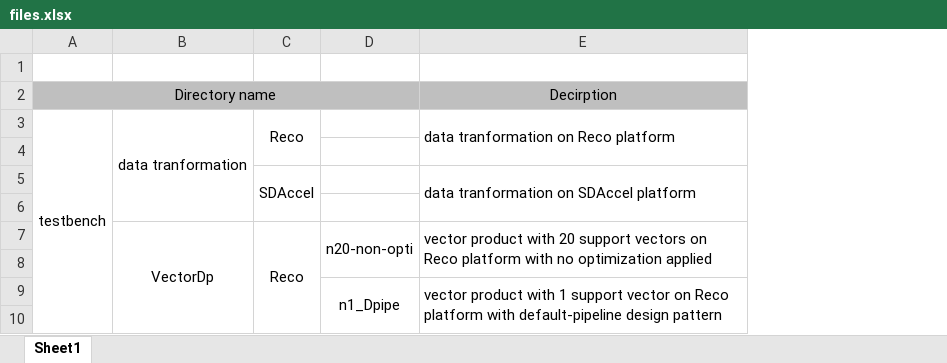
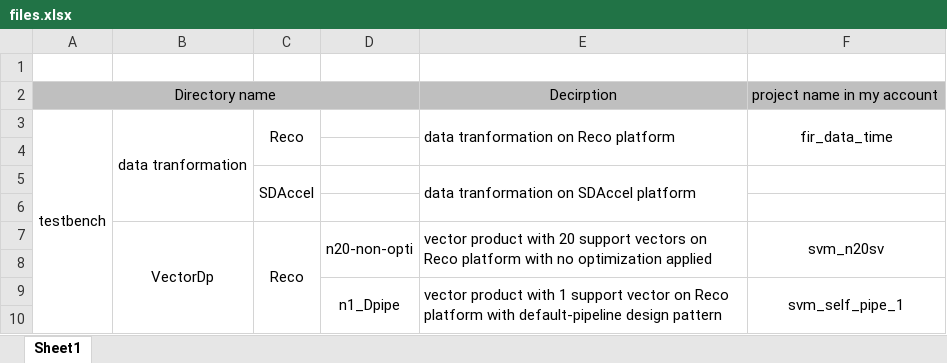
Before and after one commit to lebu26/GoForFPGA, an Excel workbook: files.xlsx, sheet Sheet1, drawn as a sheet; only a part is shown; values as stored, in another font and other column widths than the file's, no borders; the diff names each change by its address in the sheet, - before the commit and + after, or states it on an @@ line.

```diff
--- a/files.xlsx (sheet Sheet1)
+++ b/files.xlsx (sheet Sheet1)
+column F, rows 2-9: project name in my account | fir_data_time |  |  |  | svm_n20sv |  | svm_self_pipe_1
```
Also changed, not shown: 1 other file.
